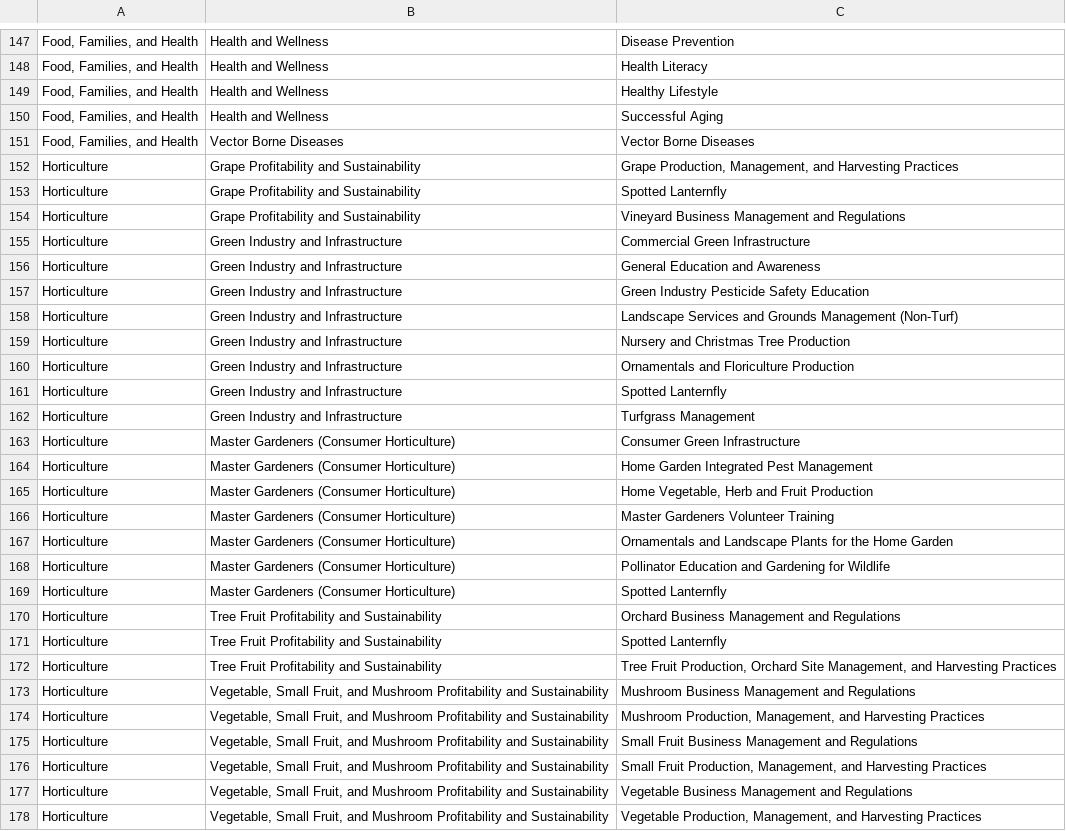
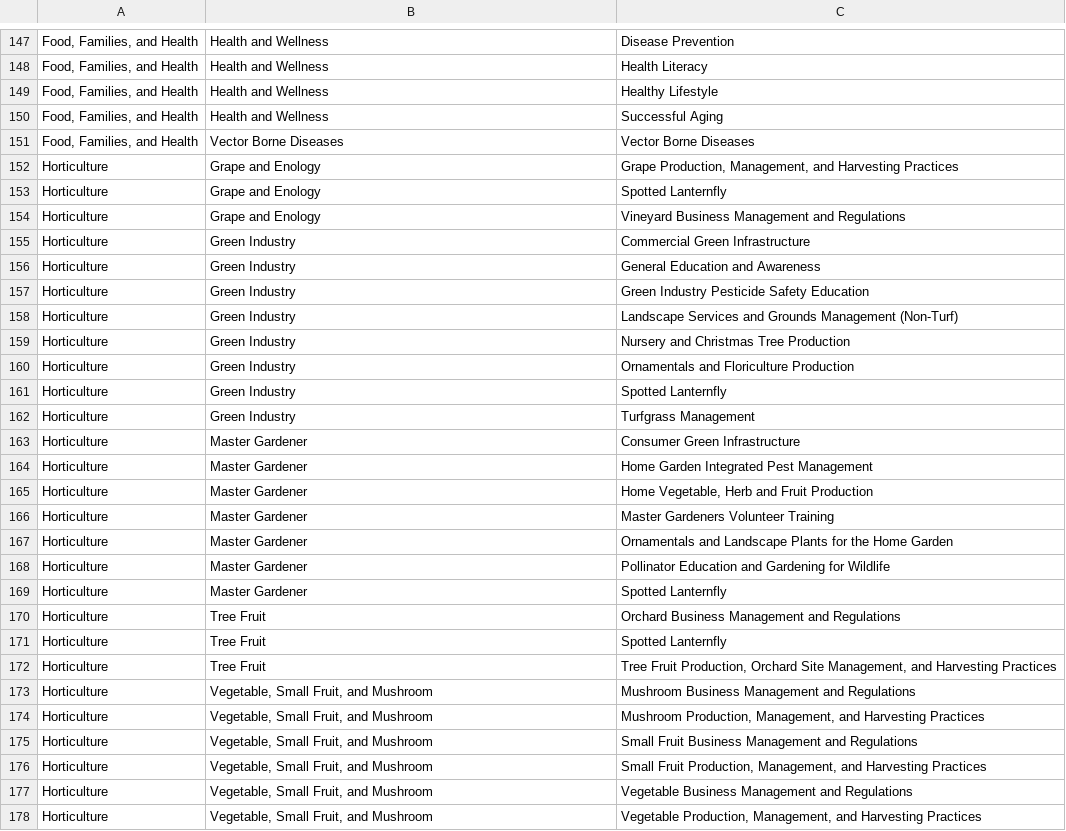
Before and after one commit to tsimkins/agsci.atlas, a TSV file: agsci/atlas/resources/epas.tsv, drawn as a sheet; only a part is shown, gaps mark what is left out; the diff covers the shown part only; the diff names each change by its address in the sheet, - before the commit and + after, or states it on an @@ line.

```diff
--- a/agsci/atlas/resources/epas.tsv
+++ b/agsci/atlas/resources/epas.tsv
-B152:B154: Grape Profitability and Sustainability
+B152:B154: Grape and Enology
-B155:B162: Green Industry and Infrastructure
+B155:B162: Green Industry
-B163:B169: Master Gardeners (Consumer Horticulture)
+B163:B169: Master Gardener
-B170:B172: Tree Fruit Profitability and Sustainability
+B170:B172: Tree Fruit
-B173:B178: …and Mushroom Profitability and Sustainability
+B173:B178: …and Mushroom
```
Also changed, not shown: 15 added rows, 15 removed rows and 47 edited cells elsewhere in this file.
